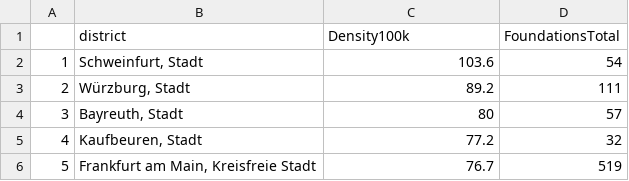
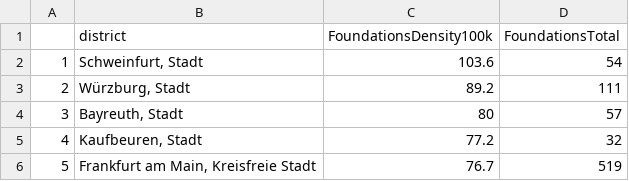
Before and after one commit to LarsMehwald/Assignment3, a CSV file: data/Foundations.csv, drawn as a sheet; only a part is shown.

```diff
--- a/data/Foundations.csv
+++ b/data/Foundations.csv
@@ -1,2 +1,2 @@
-"","district","Density100k","FoundationsTotal"
+"","district","FoundationsDensity100k","FoundationsTotal"
 "1","Schweinfurt, Stadt",103.6,54
```
Also changed, not shown: data/DistrictData2013.csv, 2 other files.
